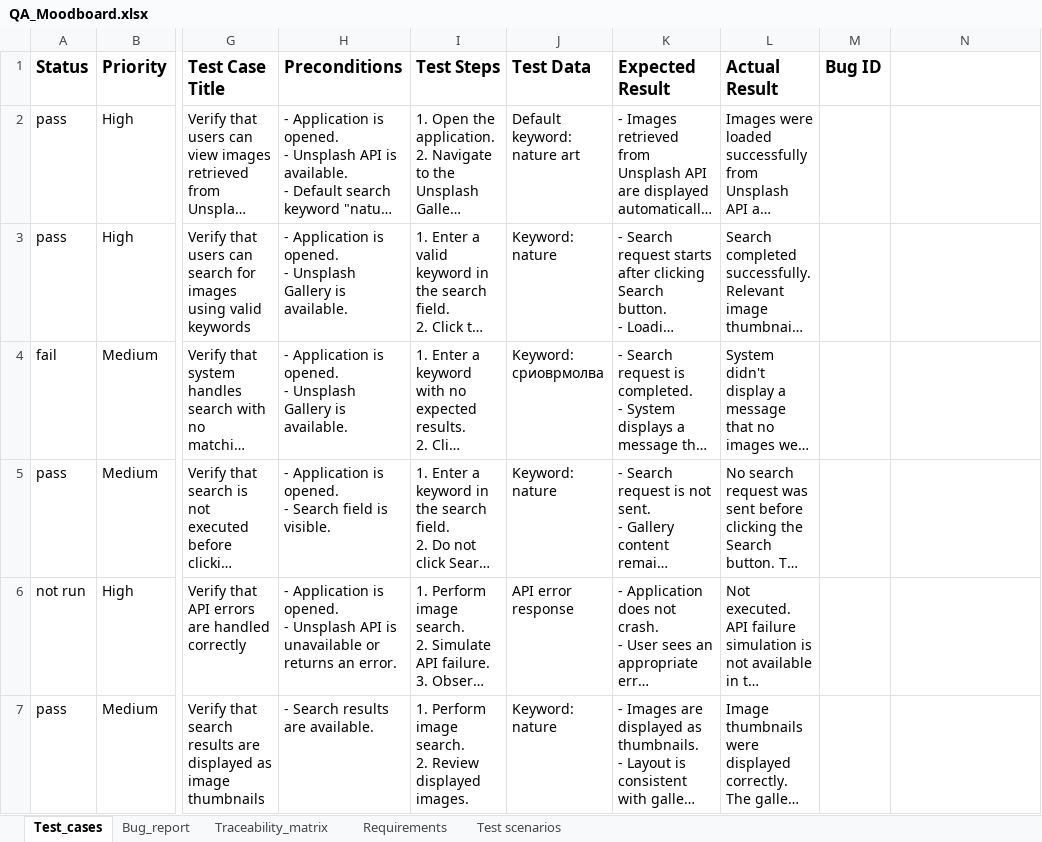
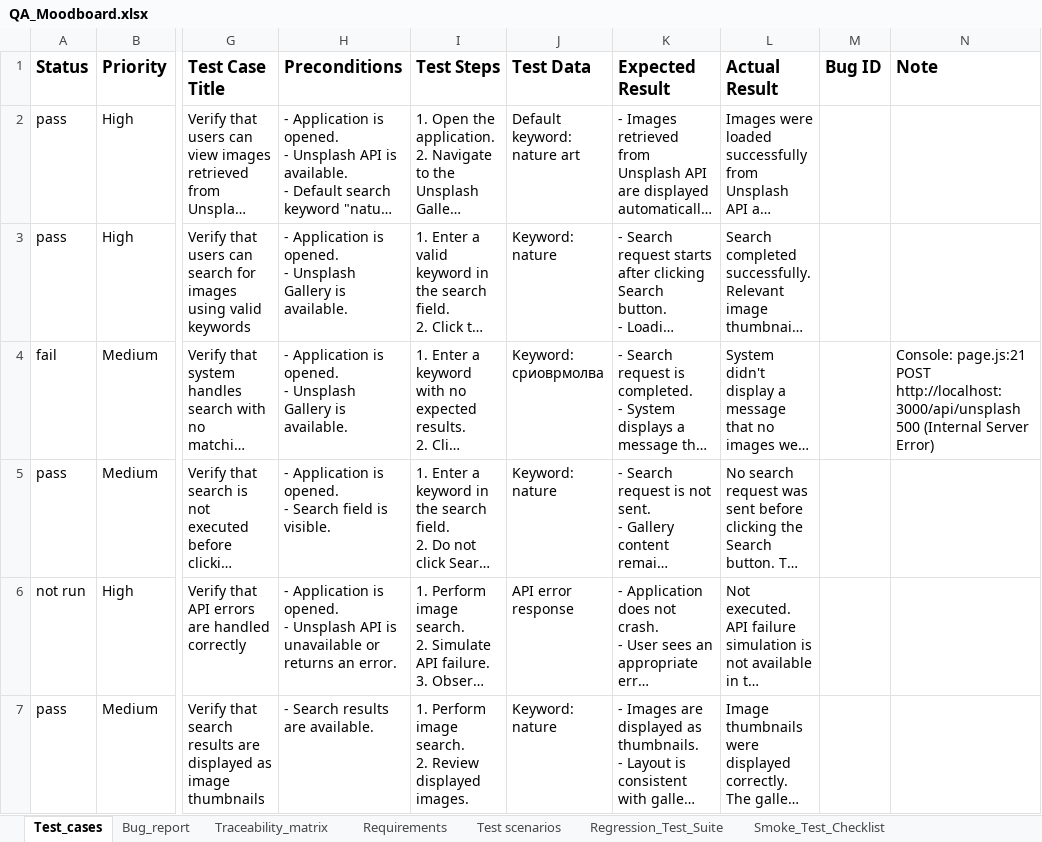
Before and after one commit to LiliiaAbramova/Moodboard, an Excel workbook: QA/QA_Moodboard.xlsx, sheet Test_cases, drawn as a sheet; only a part is shown, gaps mark what is left out; long unchanged cells end in …; values as stored, in another font and other column widths than the file's, no borders; charts and pictures not drawn; the diff names each change by its address in the sheet, - before the commit and + after, or states it on an @@ line.

```diff
--- a/QA/QA_Moodboard.xlsx (sheet Test_cases)
+++ b/QA/QA_Moodboard.xlsx (sheet Test_cases)
+sheet tab: Regression_Test_Suite
+sheet tab: Smoke_Test_Checklist
-N1: (empty)
+N1: Note
-N4 (Note): (empty)
+N4 (Note): Console: page.js:21 POST http://localhost:3000/api/unsplash 500 (Internal Server Error)
```
Also changed, not shown: charts or pictures, 16 other files.
